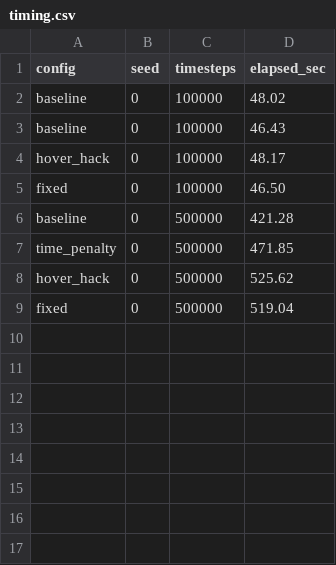
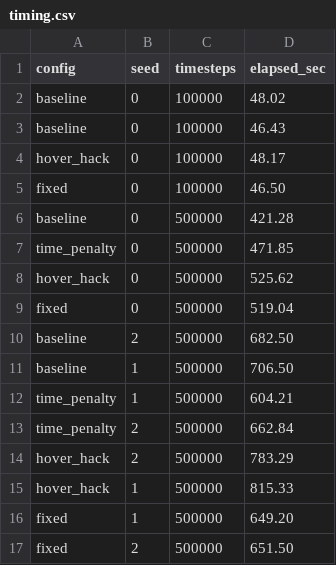
Before and after one commit to Muneeb-Ansari-28/Lunar-Landing, a CSV file: results/timing.csv, drawn as a sheet.

```diff
--- a/results/timing.csv
+++ b/results/timing.csv
@@ -9 +9,9 @@ hover_hack,0,500000,525.62
 fixed,0,500000,519.04
+baseline,2,500000,682.50
+baseline,1,500000,706.50
+time_penalty,1,500000,604.21
+time_penalty,2,500000,662.84
+hover_hack,2,500000,783.29
+hover_hack,1,500000,815.33
+fixed,1,500000,649.20
+fixed,2,500000,651.50
```
Also changed, not shown: results/eval_summary.csv, 29 other files.
